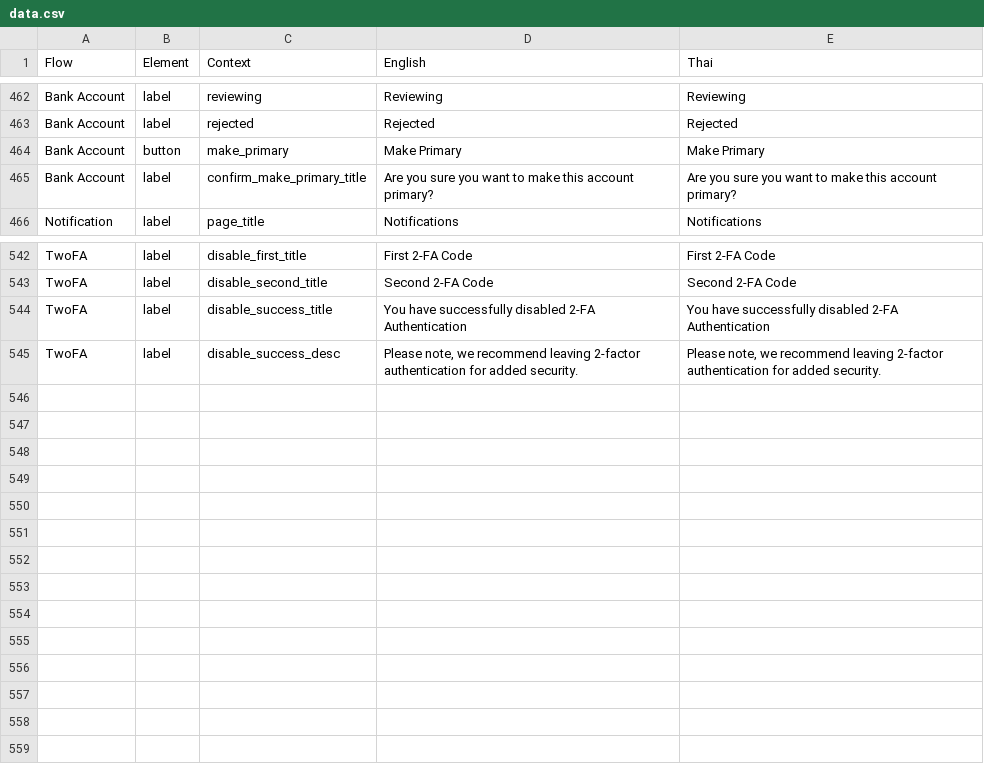
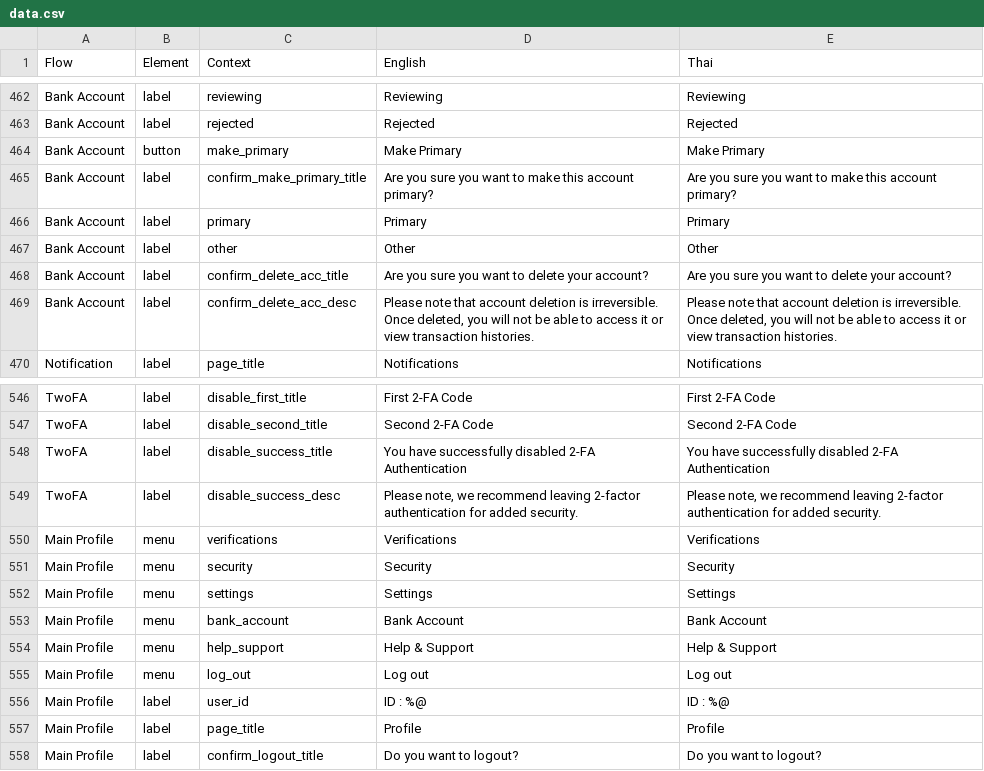
Before and after one commit to oxymnds/ctp-langkey, a CSV file: output/data.csv, drawn as a sheet; only a part is shown, gaps mark what is left out; the diff names each change by its address in the sheet, - before the commit and + after, or states it on an @@ line.

```diff
--- a/output/data.csv
+++ b/output/data.csv
+row 466: Bank Account | label | primary | Primary | Primary
+row 467: Bank Account | label | other | Other | Other
+row 468: Bank Account | label | confirm_delete_acc_title | Are you sure you want to delete your account? | Are you sure you want to delete your account?
+row 469: Bank Account | label | confirm_delete_acc_desc | Please note that account deletion is irreversible. Once deleted, you will not be able to access it or view transaction histories. | Please note that account deletion is irreversible. Once deleted, you will not be able to access it or view transaction histories.
+row 550: Main Profile | menu | verifications | Verifications | Verifications
+row 551: Main Profile | menu | security | Security | Security
+row 552: Main Profile | menu | settings | Settings | Settings
+row 553: Main Profile | menu | bank_account | Bank Account | Bank Account
+row 554: Main Profile | menu | help_support | Help & Support | Help & Support
+row 555: Main Profile | menu | log_out | Log out | Log out
+row 556: Main Profile | label | user_id | ID : %@ | ID : %@
+row 557: Main Profile | label | page_title | Profile | Profile
+row 558: Main Profile | label | confirm_logout_title | Do you want to logout? | Do you want to logout?
```
Also changed, not shown: 4 other files.
